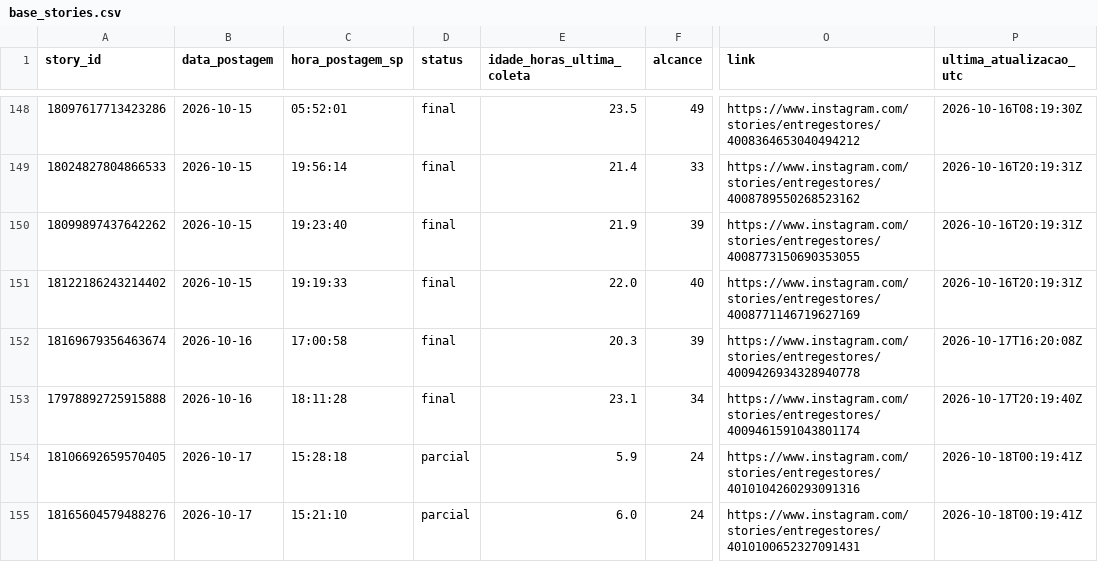
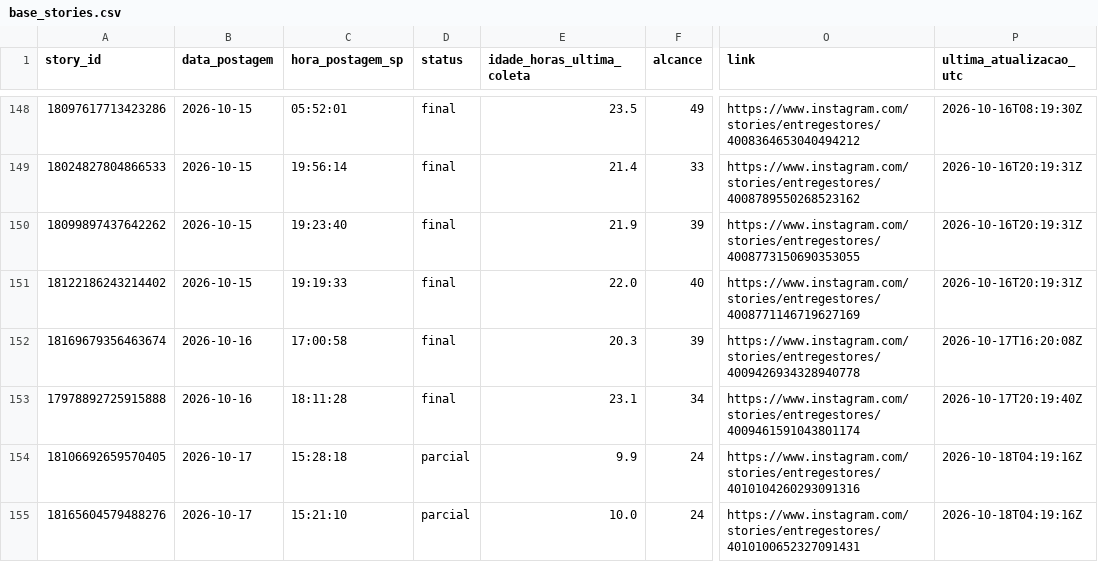
Before and after one commit to lopeslimafelipe-dot/gestao-em-pratica-stories-diario, a CSV file: stories-metricas/base_stories.csv, drawn as a sheet; only a part is shown, gaps mark what is left out; the diff names each change by its address in the sheet, - before the commit and + after, or states it on an @@ line.

```diff
--- a/stories-metricas/base_stories.csv
+++ b/stories-metricas/base_stories.csv
-E154 (idade_horas_ultima_coleta): 5.9
+E154 (idade_horas_ultima_coleta): 9.9
-P154:P155 (ultima_atualizacao_utc): 2026-10-18T00:19:41Z
+P154:P155 (ultima_atualizacao_utc): 2026-10-18T04:19:16Z
-E155 (idade_horas_ultima_coleta): 6.0
+E155 (idade_horas_ultima_coleta): 10.0
```
